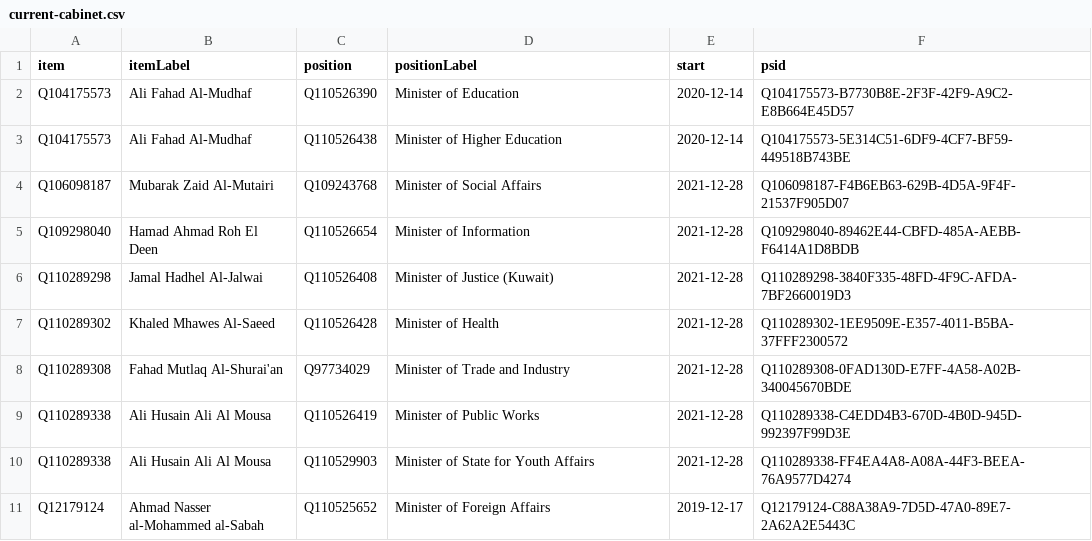
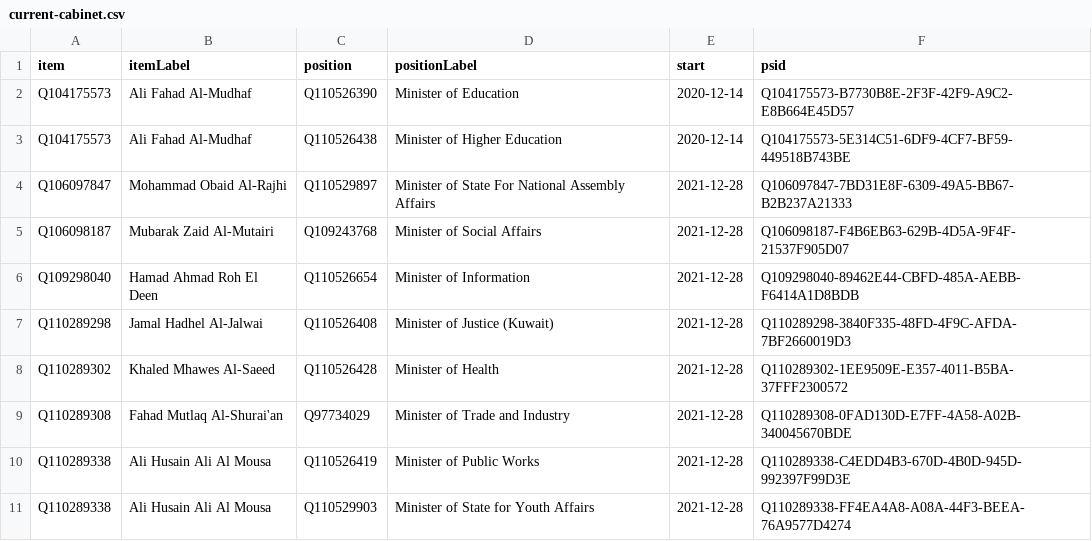
Before and after one commit to every-politician-scrapers/kuwait-ministers, a CSV file: wikidata/results/current-cabinet.csv, drawn as a sheet; only a part is shown; the shorter side is filled out with more unchanged rows.

Commit message:
Run SPARQL queries

```diff
--- a/wikidata/results/current-cabinet.csv
+++ b/wikidata/results/current-cabinet.csv
@@ -3,2 +3,3 @@ Q104175573,Ali Fahad Al-Mudhaf,Q110526390,Minister of Education,2020-12-14,Q1041
 Q104175573,Ali Fahad Al-Mudhaf,Q110526438,Minister of Higher Education,2020-12-14,Q104175573-5E314C51-6DF9-4CF7-BF59-449518B743BE
+Q106097847,Mohammad Obaid Al-Rajhi,Q110529897,Minister of State For National Assembly Affairs,2021-12-28,Q106097847-7BD31E8F-6309-49A5-BB67-B2B237A21333
 Q106098187,Mubarak Zaid Al-Mutairi,Q109243768,Minister of Social Affairs,2021-12-28,Q106098187-F4B6EB63-629B-4D5A-9F4F-21537F905D07
```
